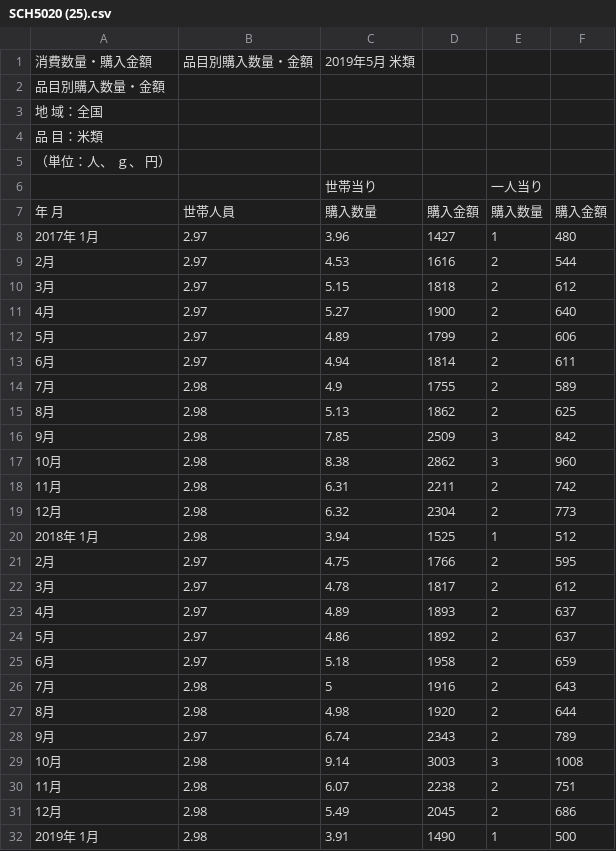
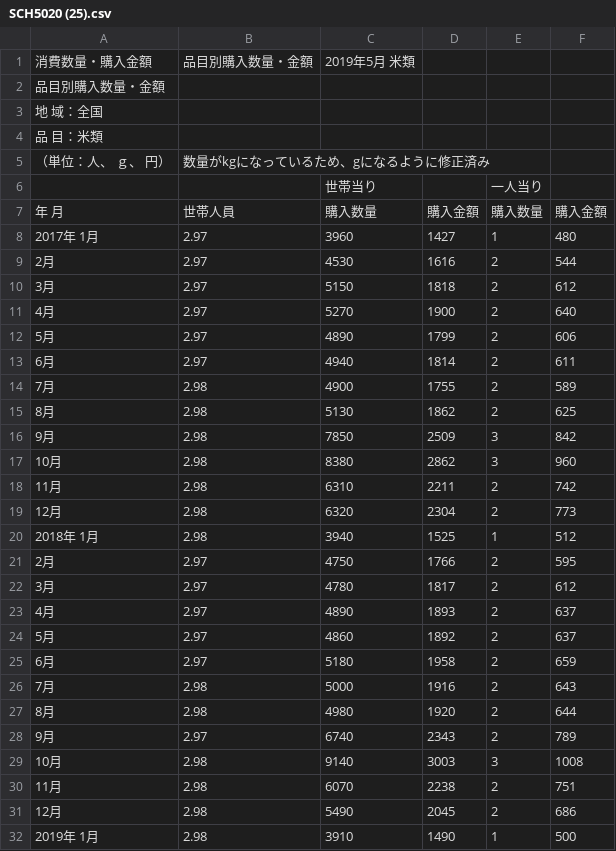
Before and after one commit to jibuntu/meal, a CSV file: data/price/vegetan/utf8/SCH5020 (25).csv, drawn as a sheet; only a part is shown; the diff covers the shown part only.

Commit message:
米類のデータを修正

```diff
--- a/data/price/vegetan/utf8/SCH5020 (25).csv
+++ b/data/price/vegetan/utf8/SCH5020 (25).csv
@@ -5 +5 @@
-"（単位：人、 ｇ、 円）"
+（単位：人、 ｇ、 円）,数量がkgになっているため、gになるように修正済み
@@ -8,25 +8,25 @@
-" 2017年　 1月",2.97,3.96,1427,1,480
-"　　　　　2月",2.97,4.53,1616,2,544
-"　　　　　3月",2.97,5.15,1818,2,612
-"　　　　　4月",2.97,5.27,1900,2,640
-"　　　　　5月",2.97,4.89,1799,2,606
-"　　　　　6月",2.97,4.94,1814,2,611
-"　　　　　7月",2.98,4.9,1755,2,589
-"　　　　　8月",2.98,5.13,1862,2,625
-"　　　　　9月",2.98,7.85,2509,3,842
-"　　　　 10月",2.98,8.38,2862,3,960
-"　　　　 11月",2.98,6.31,2211,2,742
-"　　　　 12月",2.98,6.32,2304,2,773
-" 2018年　 1月",2.98,3.94,1525,1,512
-"　　　　　2月",2.97,4.75,1766,2,595
-"　　　　　3月",2.97,4.78,1817,2,612
-"　　　　　4月",2.97,4.89,1893,2,637
-"　　　　　5月",2.97,4.86,1892,2,637
-"　　　　　6月",2.97,5.18,1958,2,659
-"　　　　　7月",2.98,5,1916,2,643
-"　　　　　8月",2.98,4.98,1920,2,644
-"　　　　　9月",2.97,6.74,2343,2,789
-"　　　　 10月",2.98,9.14,3003,3,1008
-"　　　　 11月",2.98,6.07,2238,2,751
-"　　　　 12月",2.98,5.49,2045,2,686
-" 2019年　 1月",2.98,3.91,1490,1,500
+ 2017年　 1月,2.97,3960,1427,1,480
+　　　　　2月,2.97,4530,1616,2,544
+　　　　　3月,2.97,5150,1818,2,612
+　　　　　4月,2.97,5270,1900,2,640
+　　　　　5月,2.97,4890,1799,2,606
+　　　　　6月,2.97,4940,1814,2,611
+　　　　　7月,2.98,4900,1755,2,589
+　　　　　8月,2.98,5130,1862,2,625
+　　　　　9月,2.98,7850,2509,3,842
+　　　　 10月,2.98,8380,2862,3,960
+　　　　 11月,2.98,6310,2211,2,742
+　　　　 12月,2.98,6320,2304,2,773
+ 2018年　 1月,2.98,3940,1525,1,512
+　　　　　2月,2.97,4750,1766,2,595
+　　　　　3月,2.97,4780,1817,2,612
+　　　　　4月,2.97,4890,1893,2,637
+　　　　　5月,2.97,4860,1892,2,637
+　　　　　6月,2.97,5180,1958,2,659
+　　　　　7月,2.98,5000,1916,2,643
+　　　　　8月,2.98,4980,1920,2,644
+　　　　　9月,2.97,6740,2343,2,789
+　　　　 10月,2.98,9140,3003,3,1008
+　　　　 11月,2.98,6070,2238,2,751
+　　　　 12月,2.98,5490,2045,2,686
+ 2019年　 1月,2.98,3910,1490,1,500
```
Also changed, not shown: 4 edited cells elsewhere in this file.
